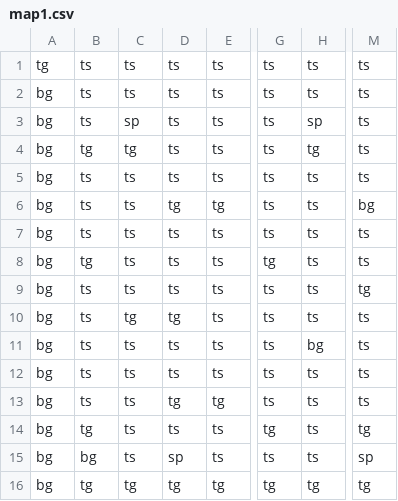
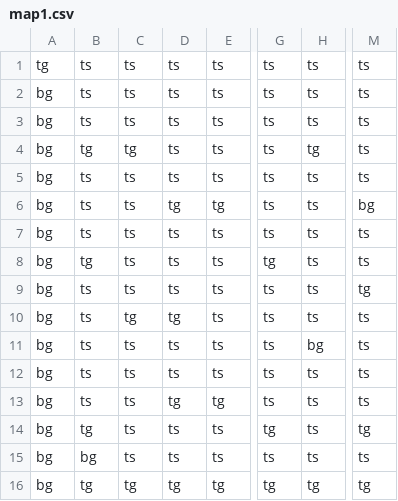
Before and after one commit to Jaden-Lau/ICS4U1a-CPT-Tag-Game-Max-Marcus-Jaden, a CSV file: MAPS/map1.csv, drawn as a sheet; only a part is shown, gaps mark what is left out; the diff names each change by its address in the sheet, - before the commit and + after, or states it on an @@ line.

```diff
--- a/MAPS/map1.csv
+++ b/MAPS/map1.csv
-C3: sp
+C3: ts
-H3: sp
+H3: ts
-D15: sp
+D15: ts
-M15: sp
+M15: ts
```
Also changed, not shown: MAPS/map2.csv.
